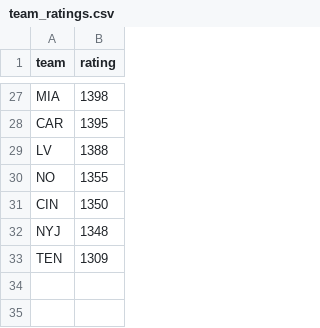
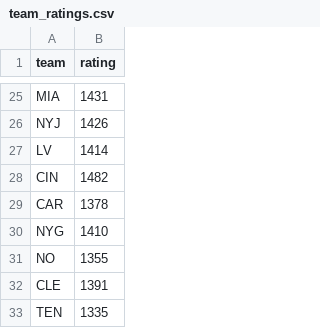
Before and after one commit to durkinliam/nfl-sim-r, a CSV file: team_ratings.csv, drawn as a sheet; only a part is shown, gaps mark what is left out; removed rows and columns are numbered as before the commit, all else as after; the diff covers the shown part only; the diff names each change by its address in the sheet, - before the commit and + after, or states it on an @@ line.

Commit message:
automate base ratings from nfelo.

```diff
--- a/team_ratings.csv
+++ b/team_ratings.csv
-B25 (rating): 1398
+B25 (rating): 1431
-row 28: CAR | 1395
+row 26: NYJ | 1426
-B27 (rating): 1388
+B27 (rating): 1414
+row 28: CIN | 1482
+row 29: CAR | 1378
+row 30: NYG | 1410
-row 31: CIN | 1350
-row 32: NYJ | 1348
+row 32: CLE | 1391
-B33 (rating): 1309
+B33 (rating): 1335
```
Also changed, not shown: 12 added rows, 14 removed rows and 10 edited cells elsewhere in this file, 2 other files.
